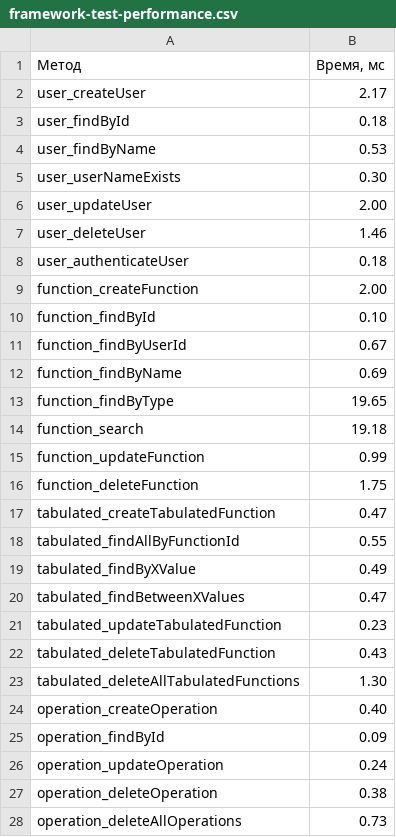
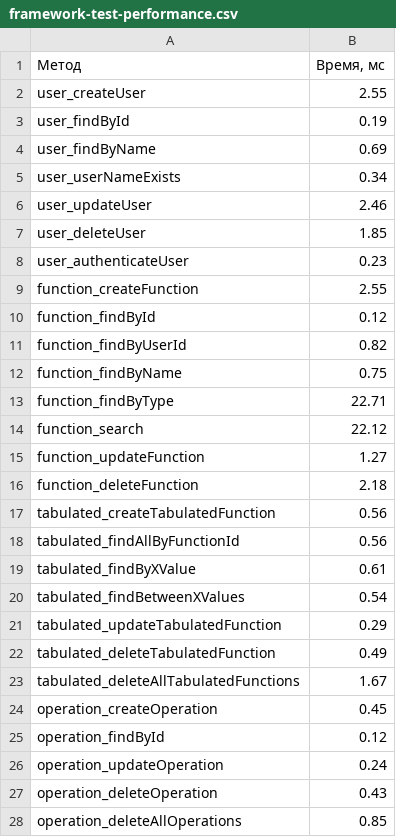
Before and after one commit to i235gl1246o-19234776/2kurslabsoop, a CSV file: framework-test-performance.csv, drawn as a sheet.

```diff
--- a/framework-test-performance.csv
+++ b/framework-test-performance.csv
@@ -1,28 +1,28 @@
 Метод,"Время, мс"
-user_createUser,2.17
-user_findById,0.18
-user_findByName,0.53
-user_userNameExists,0.30
-user_updateUser,2.00
-user_deleteUser,1.46
-user_authenticateUser,0.18
-function_createFunction,2.00
-function_findById,0.10
-function_findByUserId,0.67
-function_findByName,0.69
-function_findByType,19.65
-function_search,19.18
-function_updateFunction,0.99
-function_deleteFunction,1.75
-tabulated_createTabulatedFunction,0.47
-tabulated_findAllByFunctionId,0.55
-tabulated_findByXValue,0.49
-tabulated_findBetweenXValues,0.47
-tabulated_updateTabulatedFunction,0.23
-tabulated_deleteTabulatedFunction,0.43
-tabulated_deleteAllTabulatedFunctions,1.30
-operation_createOperation,0.40
-operation_findById,0.09
+user_createUser,2.55
+user_findById,0.19
+user_findByName,0.69
+user_userNameExists,0.34
+user_updateUser,2.46
+user_deleteUser,1.85
+user_authenticateUser,0.23
+function_createFunction,2.55
+function_findById,0.12
+function_findByUserId,0.82
+function_findByName,0.75
+function_findByType,22.71
+function_search,22.12
+function_updateFunction,1.27
+function_deleteFunction,2.18
+tabulated_createTabulatedFunction,0.56
+tabulated_findAllByFunctionId,0.56
+tabulated_findByXValue,0.61
+tabulated_findBetweenXValues,0.54
+tabulated_updateTabulatedFunction,0.29
+tabulated_deleteTabulatedFunction,0.49
+tabulated_deleteAllTabulatedFunctions,1.67
+operation_createOperation,0.45
+operation_findById,0.12
 operation_updateOperation,0.24
-operation_deleteOperation,0.38
-operation_deleteAllOperations,0.73
+operation_deleteOperation,0.43
+operation_deleteAllOperations,0.85
```
Also changed, not shown: sort-performance.csv, 26 other files.
